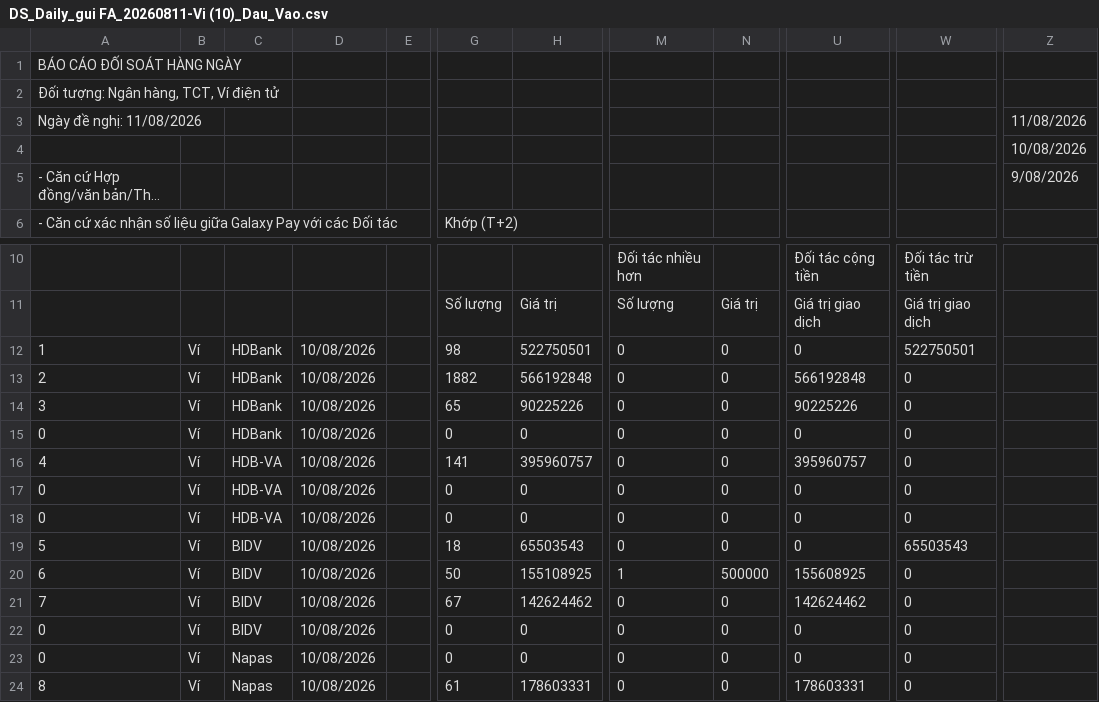
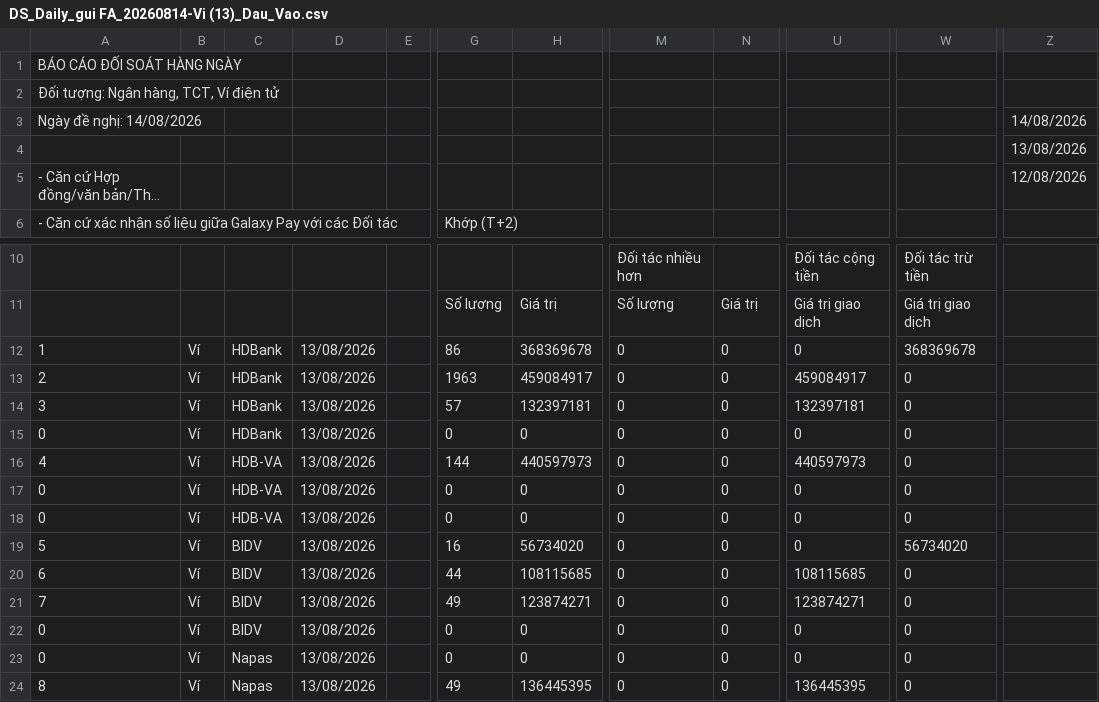
Before and after one commit to galaxypayvn/Reconciliation-Tool, a CSV file: csv_recon_report/DS_Daily_gui FA_20260814-Vi (13)_Dau_Vao.csv (was csv_recon_report/DS_Daily_gui FA_20260811-Vi (10)_Dau_Vao.csv), drawn as a sheet; only a part is shown, gaps mark what is left out; long unchanged cells end in …; the diff covers the shown part only; the diff names each change by its address in the sheet, - before the commit and + after, or states it on an @@ line.

```diff
--- a/csv_recon_report/DS_Daily_gui FA_20260811-Vi (10)_Dau_Vao.csv
+++ b/csv_recon_report/DS_Daily_gui FA_20260814-Vi (13)_Dau_Vao.csv
-A3: Ngày đề nghị: 11/08/2026
+A3: Ngày đề nghị: 14/08/2026
-Z3: 11/08/2026
+Z3: 14/08/2026
-Z4: 10/08/2026
+Z4: 13/08/2026
-Z5: 9/08/2026
+Z5: 12/08/2026
-D12:D24: 10/08/2026
+D12:D24: 13/08/2026
-G12: 98
+G12: 86
-H12: 522750501
+H12: 368369678
-W12: 522750501
+W12: 368369678
-G13: 1882
+G13: 1963
-H13: 566192848
+H13: 459084917
-U13: 566192848
+U13: 459084917
-G14: 65
+G14: 57
-H14: 90225226
+H14: 132397181
-U14: 90225226
+U14: 132397181
-G16: 141
+G16: 144
-H16: 395960757
+H16: 440597973
-U16: 395960757
+U16: 440597973
-G19: 18
+G19: 16
-H19: 65503543
+H19: 56734020
-W19: 65503543
+W19: 56734020
-G20: 50
+G20: 44
-H20: 155108925
+H20: 108115685
-M20: 1
+M20: 0
-N20: 500000
+N20: 0
-U20: 155608925
+U20: 108115685
-G21: 67
+G21: 49
-H21: 142624462
+H21: 123874271
-U21: 142624462
+U21: 123874271
-G24: 61
+G24: 49
-H24: 178603331
+H24: 136445395
-U24: 178603331
+U24: 136445395
```
Also changed, not shown: 2 added rows, 2 removed rows and 27 edited cells elsewhere in this file, csv_recon_report/DS_Daily_gui FA_20260814-Vi (13)_Dau_Ra.csv, 32 other files.
